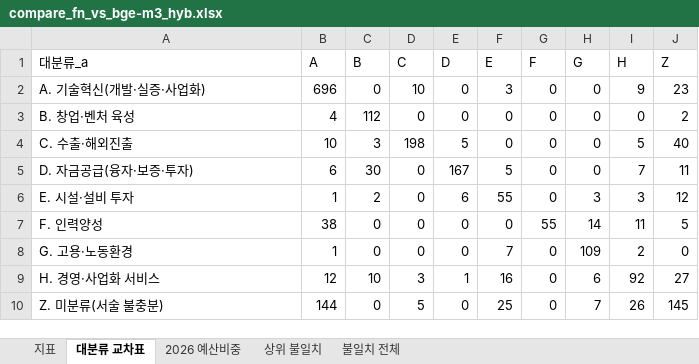
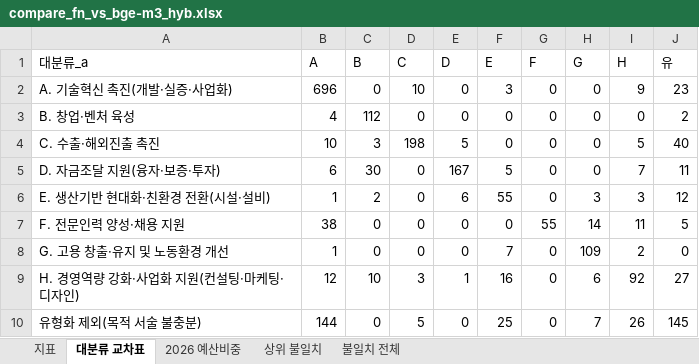
Before and after one commit to kosievalteam/kosi_evalteam, an Excel workbook: analysis/output_bge-m3/compare_fn_vs_bge-m3_hyb.xlsx, sheet 대분류 교차표, drawn as a sheet; values as stored, in another font and other column widths than the file's, no borders; the diff names each change by its address in the sheet, - before the commit and + after, or states it on an @@ line.

```diff
--- a/analysis/output_bge-m3/compare_fn_vs_bge-m3_hyb.xlsx (sheet 대분류 교차표)
+++ b/analysis/output_bge-m3/compare_fn_vs_bge-m3_hyb.xlsx (sheet 대분류 교차표)
-J1: Z
+J1: 유
-A2 (대분류_a): A. 기술혁신(개발·실증·사업화)
+A2 (대분류_a): A. 기술혁신 촉진(개발·실증·사업화)
-A4 (대분류_a): C. 수출·해외진출
+A4 (대분류_a): C. 수출·해외진출 촉진
-A5 (대분류_a): D. 자금공급(융자·보증·투자)
+A5 (대분류_a): D. 자금조달 지원(융자·보증·투자)
-A6 (대분류_a): E. 시설·설비 투자
+A6 (대분류_a): E. 생산기반 현대화·친환경 전환(시설·설비)
-A7 (대분류_a): F. 인력양성
+A7 (대분류_a): F. 전문인력 양성·채용 지원
-A8 (대분류_a): G. 고용·노동환경
+A8 (대분류_a): G. 고용 창출·유지 및 노동환경 개선
-A9 (대분류_a): H. 경영·사업화 서비스
+A9 (대분류_a): H. 경영역량 강화·사업화 지원(컨설팅·마케팅·디자인)
-A10 (대분류_a): Z. 미분류(서술 불충분)
+A10 (대분류_a): 유형화 제외(목적 서술 불충분)
```
Also changed, not shown: sheet 불일치 전체, sheet 상위 불일치, sheet 2026 예산비중, 35 other files.
